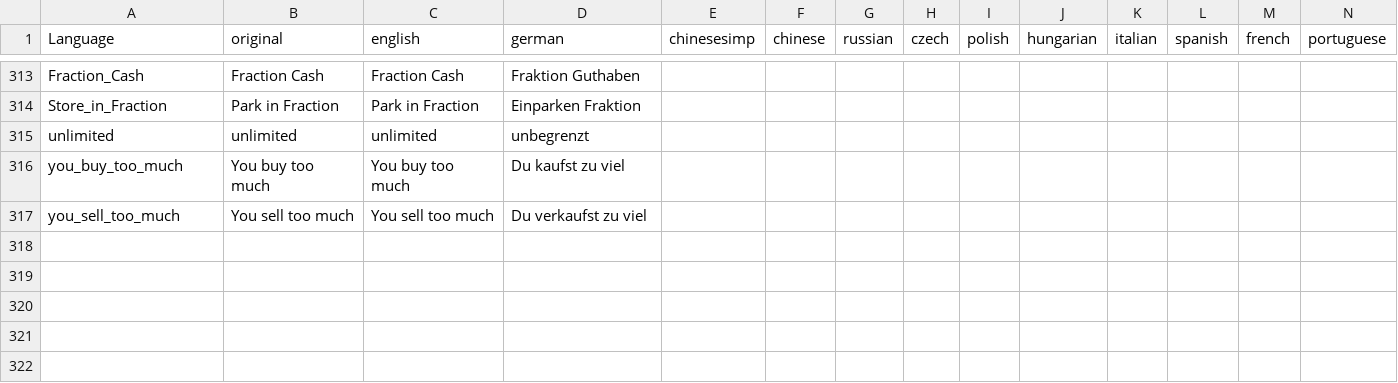
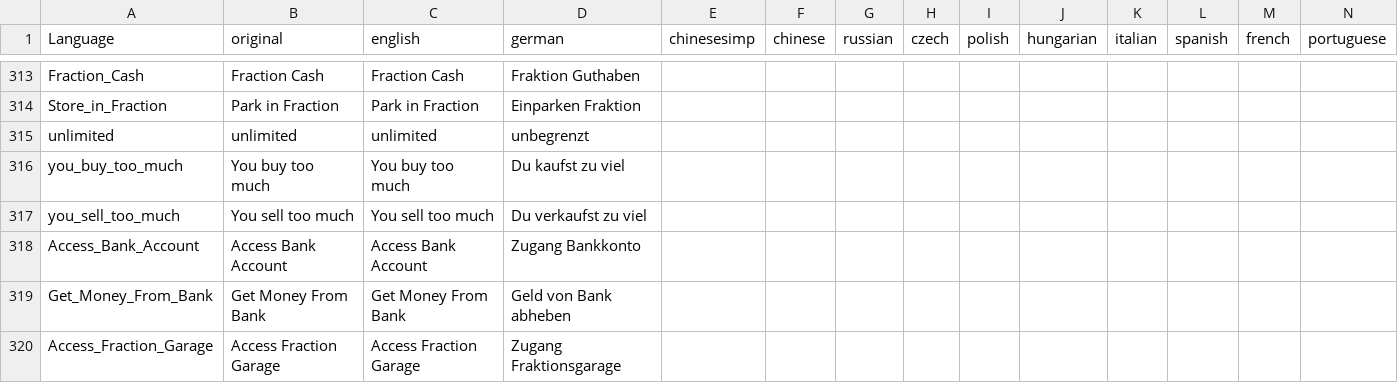
Before and after one commit to ihr-it-projekt/DayZLife, a CSV file: DayZLife/stringtable.csv, drawn as a sheet; only a part is shown, gaps mark what is left out; rows hold the shown columns only; the diff names each change by its address in the sheet, - before the commit and + after, or states it on an @@ line.

Commit message:
FractionMenu Layout abgepasst

```diff
--- a/DayZLife/stringtable.csv
+++ b/DayZLife/stringtable.csv
+row 318: Access_Bank_Account | Access Bank Account | Access Bank Account | Zugang Bankkonto
+row 319: Get_Money_From_Bank | Get Money From Bank | Get Money From Bank | Geld von Bank abheben
+row 320: Access_Fraction_Garage | Access Fraction Garage | Access Fraction Garage | Zugang Fraktionsgarage
```
Also changed, not shown: 1 other file.
